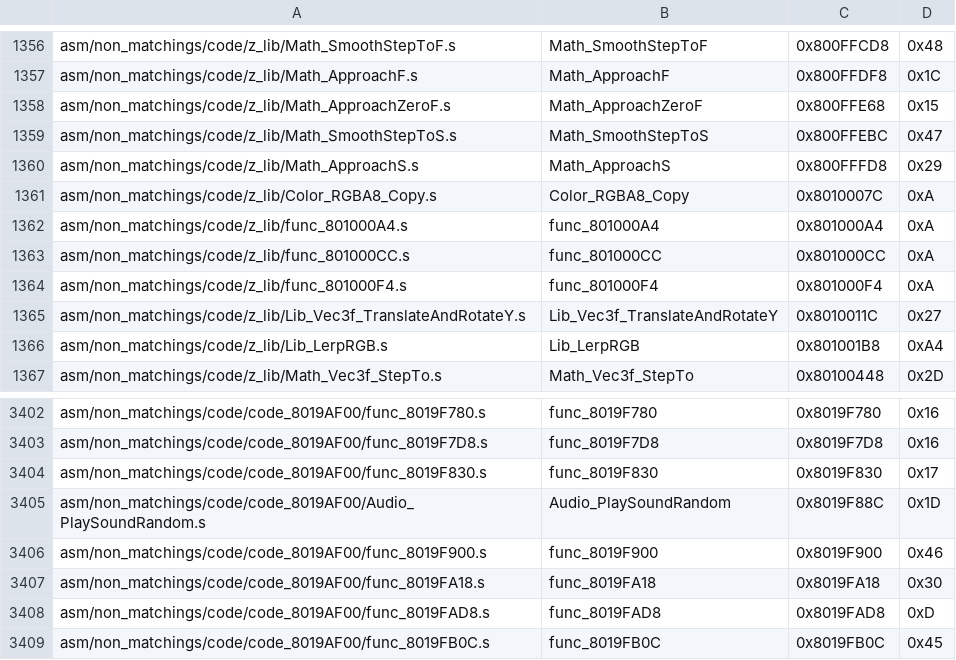
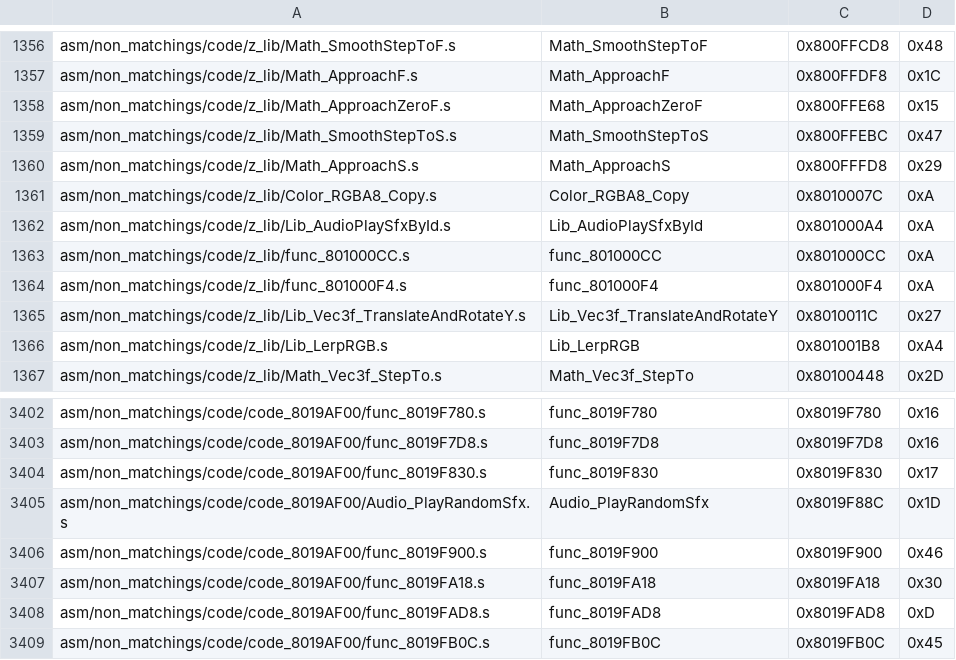
Before and after one commit to engineer124/mm, a CSV file: tools/sizes/code_functions.csv, drawn as a sheet; only a part is shown, gaps mark what is left out.

```diff
--- a/tools/sizes/code_functions.csv
+++ b/tools/sizes/code_functions.csv
@@ -1361,3 +1361,3 @@ asm/non_matchings/code/z_lib/Math_ApproachS.s,Math_ApproachS,0x800FFFD8,0x29
 asm/non_matchings/code/z_lib/Color_RGBA8_Copy.s,Color_RGBA8_Copy,0x8010007C,0xA
-asm/non_matchings/code/z_lib/func_801000A4.s,func_801000A4,0x801000A4,0xA
+asm/non_matchings/code/z_lib/Lib_AudioPlaySfxById.s,Lib_AudioPlaySfxById,0x801000A4,0xA
 asm/non_matchings/code/z_lib/func_801000CC.s,func_801000CC,0x801000CC,0xA
@@ -3404,3 +3404,3 @@ asm/non_matchings/code/code_8019AF00/func_8019F7D8.s,func_8019F7D8,0x8019F7D8,0x
 asm/non_matchings/code/code_8019AF00/func_8019F830.s,func_8019F830,0x8019F830,0x17
-asm/non_matchings/code/code_8019AF00/Audio_PlaySoundRandom.s,Audio_PlaySoundRandom,0x8019F88C,0x1D
+asm/non_matchings/code/code_8019AF00/Audio_PlayRandomSfx.s,Audio_PlayRandomSfx,0x8019F88C,0x1D
 asm/non_matchings/code/code_8019AF00/func_8019F900.s,func_8019F900,0x8019F900,0x46
```
Also changed, not shown: 7 other files.
